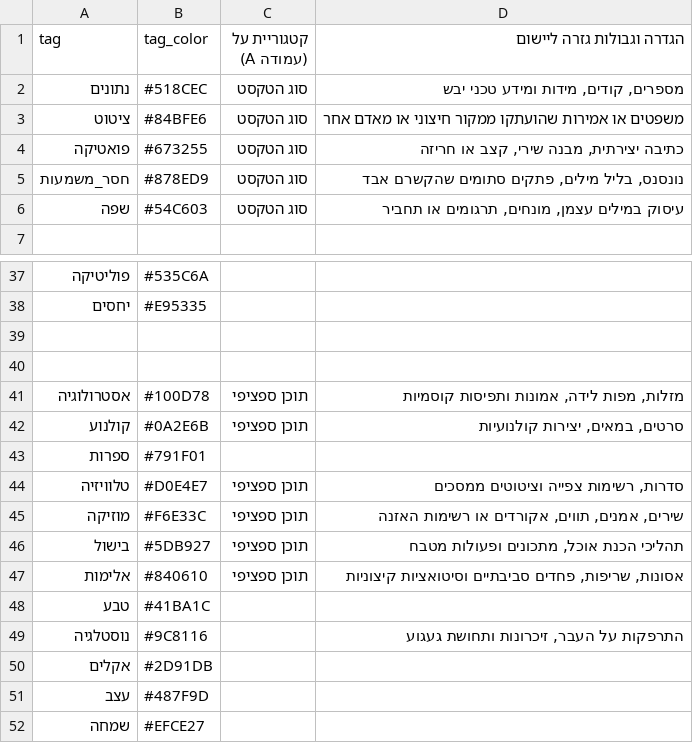
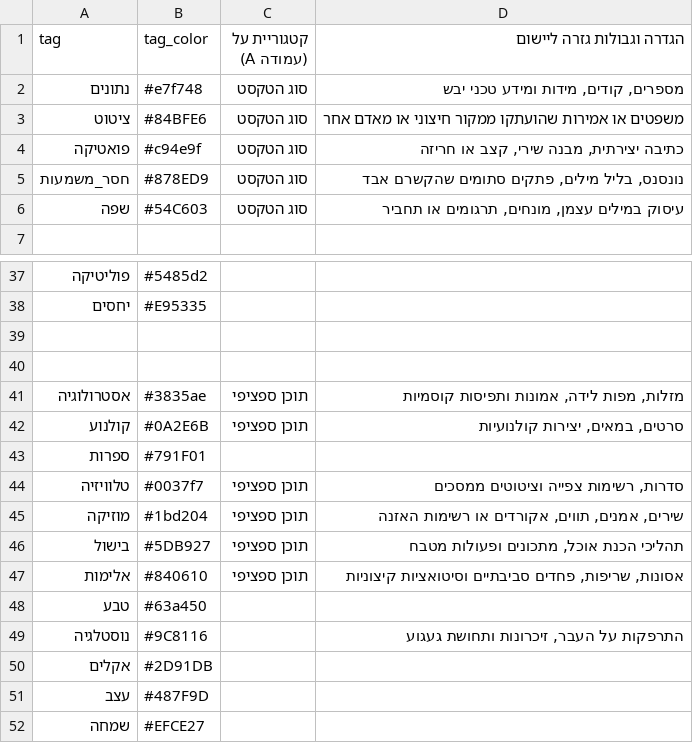
Before and after one commit to Roilempert/my-website, a CSV file: data/tags.csv, drawn as a sheet; only a part is shown, gaps mark what is left out; the diff covers the shown part only.

```diff
--- a/data/tags.csv
+++ b/data/tags.csv
@@ -1,5 +1,5 @@
 tag,tag_color,קטגוריית על (עמודה A),הגדרה וגבולות גזרה ליישום
-נתונים,#518CEC,סוג הטקסט,"מספרים, קודים, מידות ומידע טכני יבש"
+נתונים,#e7f748,סוג הטקסט,"מספרים, קודים, מידות ומידע טכני יבש"
 ציטוט,#84BFE6,סוג הטקסט,משפטים או אמירות שהועתקו ממקור חיצוני או מאדם אחר
-פואטיקה,#673255,סוג הטקסט,"כתיבה יצירתית, מבנה שירי, קצב או חריזה"
+פואטיקה,#c94e9f,סוג הטקסט,"כתיבה יצירתית, מבנה שירי, קצב או חריזה"
 חסר_משמעות,#878ED9,סוג הטקסט,"נונסנס, בליל מילים, פתקים סתומים שהקשרם אבד"
@@ -37,2 +37,2 @@ tag,tag_color,קטגוריית על (עמודה A),הגדרה וגבולות ג
-פוליטיקה,#535C6A,,
+פוליטיקה,#5485d2,,
 יחסים,#E95335,,
@@ -40,10 +40,10 @@ tag,tag_color,קטגוריית על (עמודה A),הגדרה וגבולות ג
 ,,,
-אסטרולוגיה,#100D78,תוכן ספציפי,"מזלות, מפות לידה, אמונות ותפיסות קוסמיות"
+אסטרולוגיה,#3835ae,תוכן ספציפי,"מזלות, מפות לידה, אמונות ותפיסות קוסמיות"
 קולנוע,#0A2E6B,תוכן ספציפי,"סרטים, במאים, יצירות קולנועיות"
 ספרות,#791F01,,
-טלוויזיה,#D0E4E7,תוכן ספציפי,"סדרות, רשימות צפייה וציטוטים ממסכים"
-מוזיקה,#F6E33C,תוכן ספציפי,"שירים, אמנים, תווים, אקורדים או רשימות האזנה"
+טלוויזיה,#0037f7,תוכן ספציפי,"סדרות, רשימות צפייה וציטוטים ממסכים"
+מוזיקה,#1bd204,תוכן ספציפי,"שירים, אמנים, תווים, אקורדים או רשימות האזנה"
 בישול,#5DB927,תוכן ספציפי,"תהליכי הכנת אוכל, מתכונים ופעולות מטבח"
 אלימות,#840610,תוכן ספציפי,"אסונות, שריפות, פחדים סביבתיים וסיטואציות קיצוניות"
-טבע,#41BA1C,,
+טבע,#63a450,,
 נוסטלגיה,#9C8116,,"התרפקות על העבר, זיכרונות ותחושת געגוע"
```
Also changed, not shown: 5 added rows and 20 edited cells elsewhere in this file, 24 other files.
